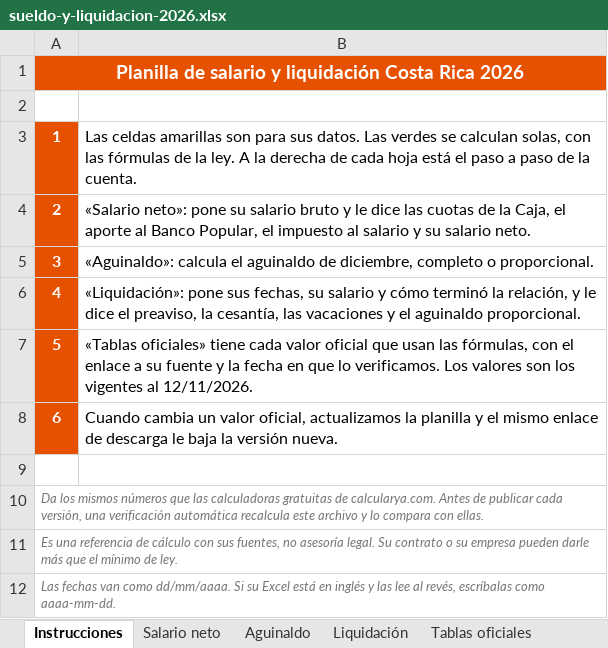
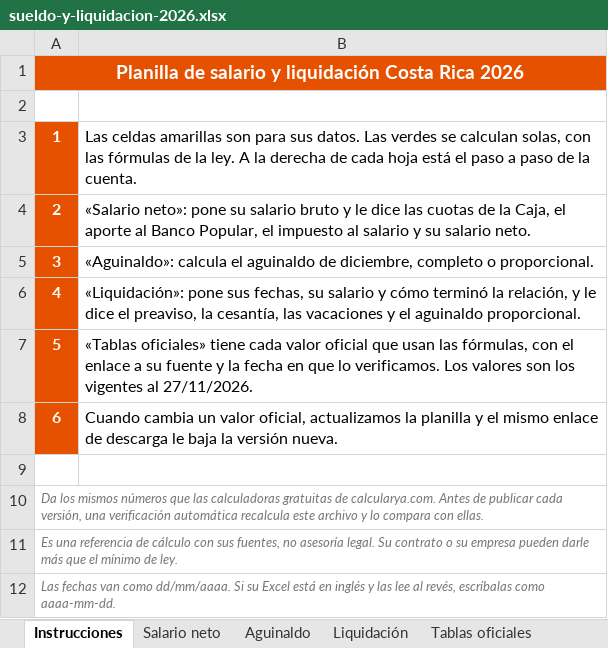
Before and after one commit to manu-180/calcular, an Excel workbook: private/intl/cr/sueldo-y-liquidacion-2026.xlsx, sheet Instrucciones, drawn as a sheet; values as stored, in another font and other column widths than the file's, no borders; the diff names each change by its address in the sheet, - before the commit and + after, or states it on an @@ line.

```diff
--- a/private/intl/cr/sueldo-y-liquidacion-2026.xlsx (sheet Instrucciones)
+++ b/private/intl/cr/sueldo-y-liquidacion-2026.xlsx (sheet Instrucciones)
-B7: …vigentes al 12/11/2026.
+B7: …vigentes al 27/11/2026.
```
Also changed, not shown: sheet Liquidación, sheet Tablas oficiales, private/intl/ni/sueldo-y-liquidacion-2026.xlsx, private/intl/py/sueldo-y-liquidacion-2026.xlsx, 50 other files.
